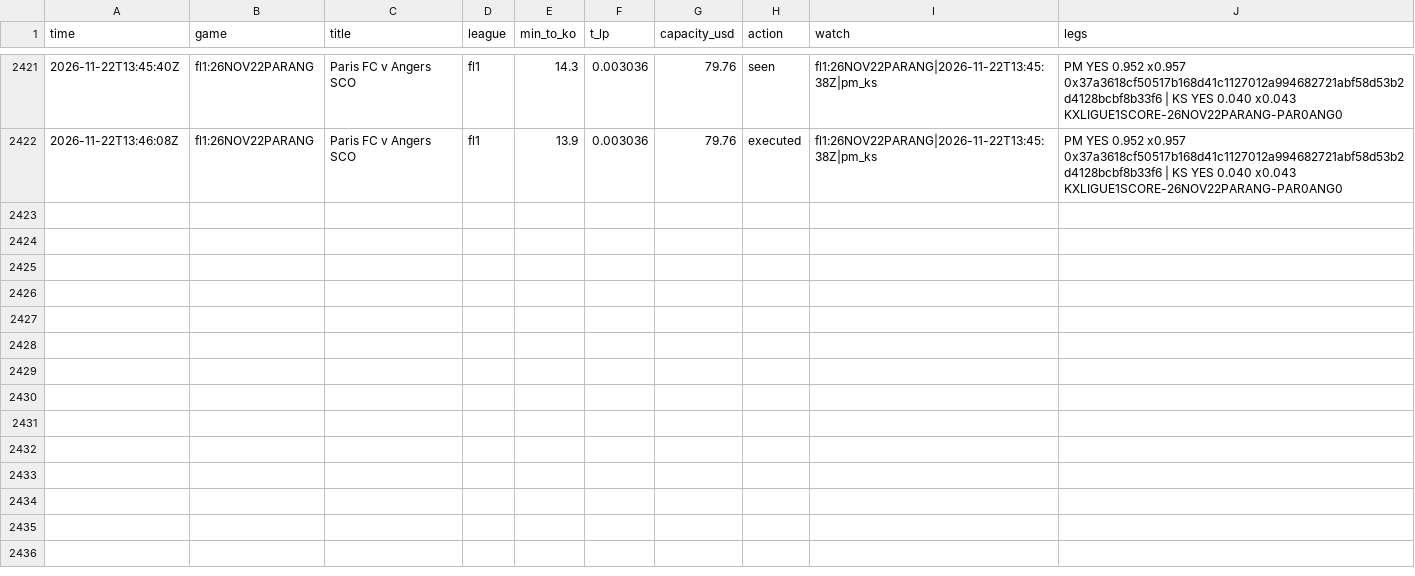
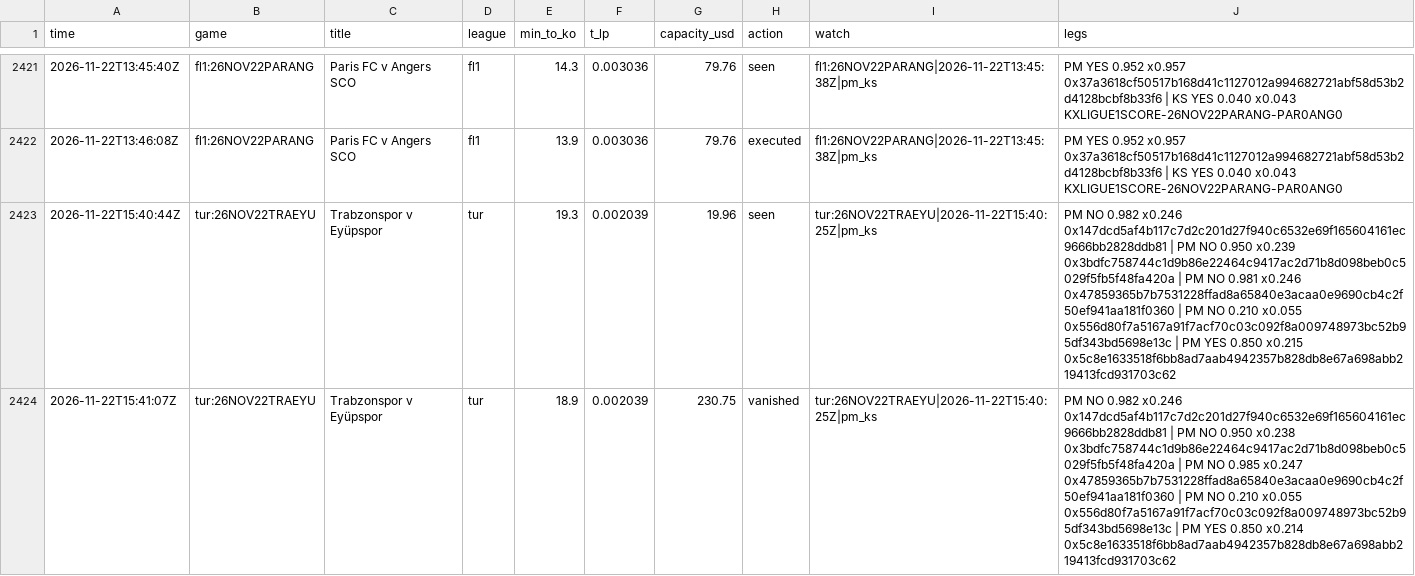
Before and after one commit to TFGdeprova/tfg-upf-test, a CSV file: results/opportunities.csv, drawn as a sheet; only a part is shown, gaps mark what is left out; the diff covers the shown part only.

```diff
--- a/results/opportunities.csv
+++ b/results/opportunities.csv
@@ -2422 +2422,3 @@ time,game,title,league,min_to_ko,t_lp,capacity_usd,action,watch,legs
 2026-11-22T13:46:08Z,fl1:26NOV22PARANG,Paris FC v Angers SCO,fl1,13.9,0.003036,79.76,executed,fl1:26NOV22PARANG|2026-11-22T13:45:38Z|pm_ks,PM YES 0.952 x0.957 0x37a3618cf50517b168d41c1127012a994682721abf58d53b2d4128bcbf8b33f6 | KS YES 0.040 x0.043 KXLIGUE1SCORE-26NOV22PARANG-PAR0ANG0
+2026-11-22T15:40:44Z,tur:26NOV22TRAEYU,Trabzonspor v Eyüpspor,tur,19.3,0.002039,19.96,seen,tur:26NOV22TRAEYU|2026-11-22T15:40:25Z|pm_ks,PM NO 0.982 x0.246 0x147dcd5af4b117c7d2c201d27f940c6532e69f165604161ec9666bb2828ddb81 | PM NO 0.950 x0.239 0x3bdfc758744c1d9b86e22464c9417ac2d71b8d098beb0c5029f5fb5f48fa420a | PM NO 0.981 x0.246 0x47859365b7b7531228ffad8a65840e3acaa0e9690cb4c2f50ef941aa181f0360 | PM NO 0.210 x0.055 0x556d80f7a5167a91f7acf70c03c092f8a009748973bc52b95df343bd5698e13c | PM YES 0.850 x0.215 0x5c8e1633518f6bb8ad7aab4942357b828db8e67a698abb219413fcd931703c62
+2026-11-22T15:41:07Z,tur:26NOV22TRAEYU,Trabzonspor v Eyüpspor,tur,18.9,0.002039,230.75,vanished,tur:26NOV22TRAEYU|2026-11-22T15:40:25Z|pm_ks,PM NO 0.982 x0.246 0x147dcd5af4b117c7d2c201d27f940c6532e69f165604161ec9666bb2828ddb81 | PM NO 0.950 x0.238 0x3bdfc758744c1d9b86e22464c9417ac2d71b8d098beb0c5029f5fb5f48fa420a | PM NO 0.985 x0.247 0x47859365b7b7531228ffad8a65840e3acaa0e9690cb4c2f50ef941aa181f0360 | PM NO 0.210 x0.055 0x556d80f7a5167a91f7acf70c03c092f8a009748973bc52b95df343bd5698e13c | PM YES 0.850 x0.214 0x5c8e1633518f6bb8ad7aab4942357b828db8e67a698abb219413fcd931703c62
```
Also changed, not shown: 2 added rows elsewhere in this file, results/opportunities_books.csv, results/trades.csv, 7 other files.
